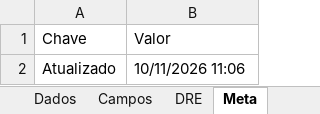
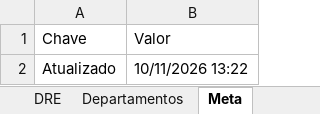
Before and after one commit to nicholasssteiner-debug/stnr-site, an Excel workbook: anc/loja/dados.xlsx, sheet Meta, drawn as a sheet; values as stored, in another font and other column widths than the file's, no borders; the diff names each change by its address in the sheet, - before the commit and + after, or states it on an @@ line.

```diff
--- a/anc/loja/dados.xlsx (sheet Meta)
+++ b/anc/loja/dados.xlsx (sheet Meta)
+sheet tab: Departamentos
-B2 (Valor): 10/11/2026 11:06
+B2 (Valor): 10/11/2026 13:22
```
Also changed, not shown: sheet Dados, 1 other file.
